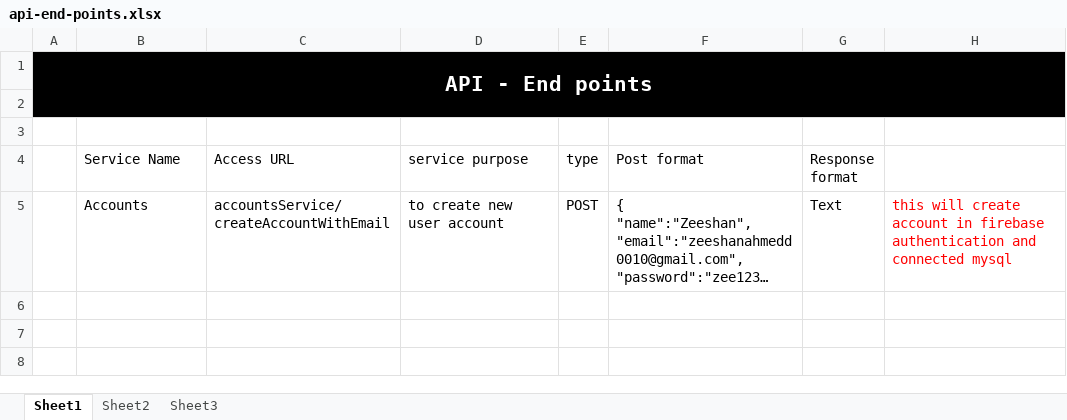
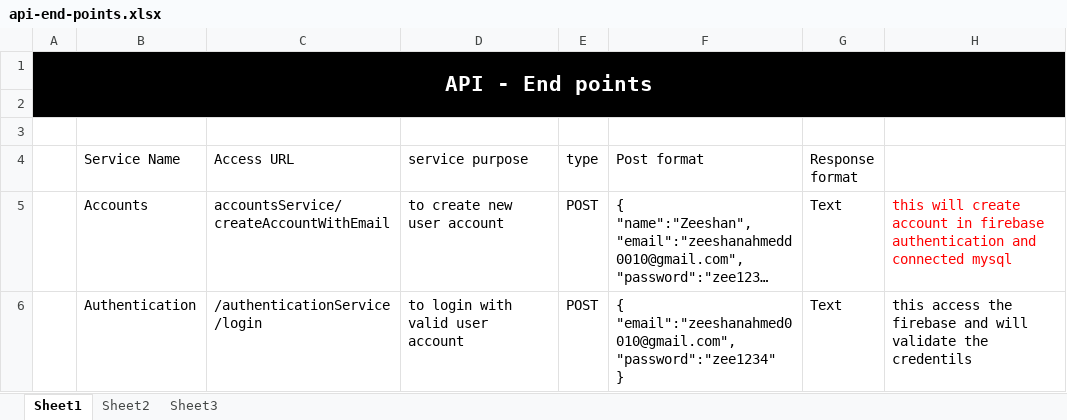
Before and after one commit to ZeeWING-Projects/Discussion-Manager, an Excel workbook: API-End-Points/api-end-points.xlsx, sheet Sheet1, drawn as a sheet; long unchanged cells end in …; values as stored, in another font and other column widths than the file's, no borders; ↵ is a line break in a cell; the diff names each change by its address in the sheet, - before the commit and + after, or states it on an @@ line.

Commit message:
Created-Endpoint-LoginUserAccount
/authenticationService/login

```diff
--- a/API-End-Points/api-end-points.xlsx (sheet Sheet1)
+++ b/API-End-Points/api-end-points.xlsx (sheet Sheet1)
+row 6:  | Authentication | /authenticationService/login | to login with valid user account | POST | { ↵ "email":"zeeshanahmed0010@gmail.com", ↵ "password":"zee1234" ↵ } | Text | this access the firebase and will validate the credentils
```
Also changed, not shown: 3 other files.
